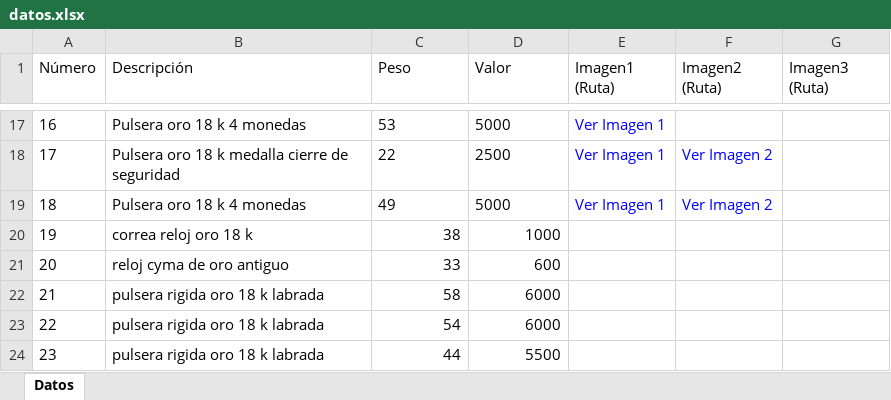
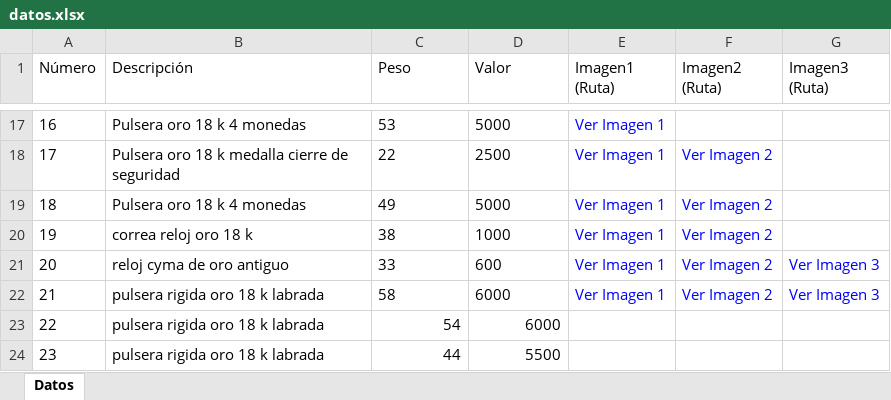
Before and after one commit to edfrutos/app_catalogojoyero, an Excel workbook: datos.xlsx, sheet Datos, drawn as a sheet; only a part is shown, gaps mark what is left out; values as stored, in another font and other column widths than the file's, no borders; the diff names each change by its address in the sheet, - before the commit and + after, or states it on an @@ line.

Commit message:
Agregados estilos a los templates e incorporacion de mas imagenes de objetos

```diff
--- a/datos.xlsx (sheet Datos)
+++ b/datos.xlsx (sheet Datos)
-C20:D22 alignment: right
+C20:D22 alignment: left
-E20:E22 (Imagen1 (Ruta)): (empty)
+E20:E22 (Imagen1 (Ruta)): Ver Imagen 1
-F20:F22 (Imagen2 (Ruta)): (empty)
+F20:F22 (Imagen2 (Ruta)): Ver Imagen 2
-G21:G22 (Imagen3 (Ruta)): (empty)
+G21:G22 (Imagen3 (Ruta)): Ver Imagen 3
```
Also changed, not shown: 10 other files.
